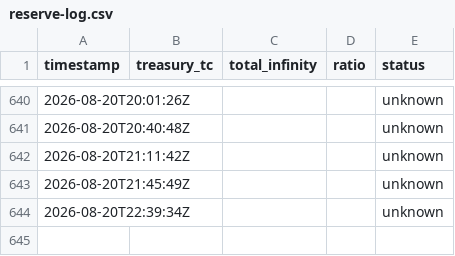
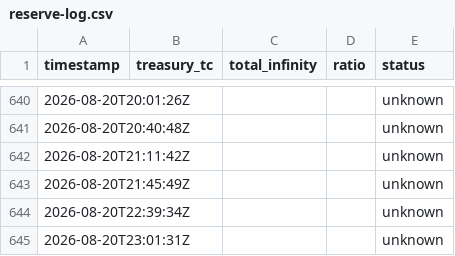
Before and after one commit to HADJAL001/asgard-redesign, a CSV file: monitoring/reserve-log.csv, drawn as a sheet; only a part is shown, gaps mark what is left out; the diff names each change by its address in the sheet, - before the commit and + after, or states it on an @@ line.

```diff
--- a/monitoring/reserve-log.csv
+++ b/monitoring/reserve-log.csv
+row 645: 2026-08-20T23:01:31Z |  |  |  | unknown
```
